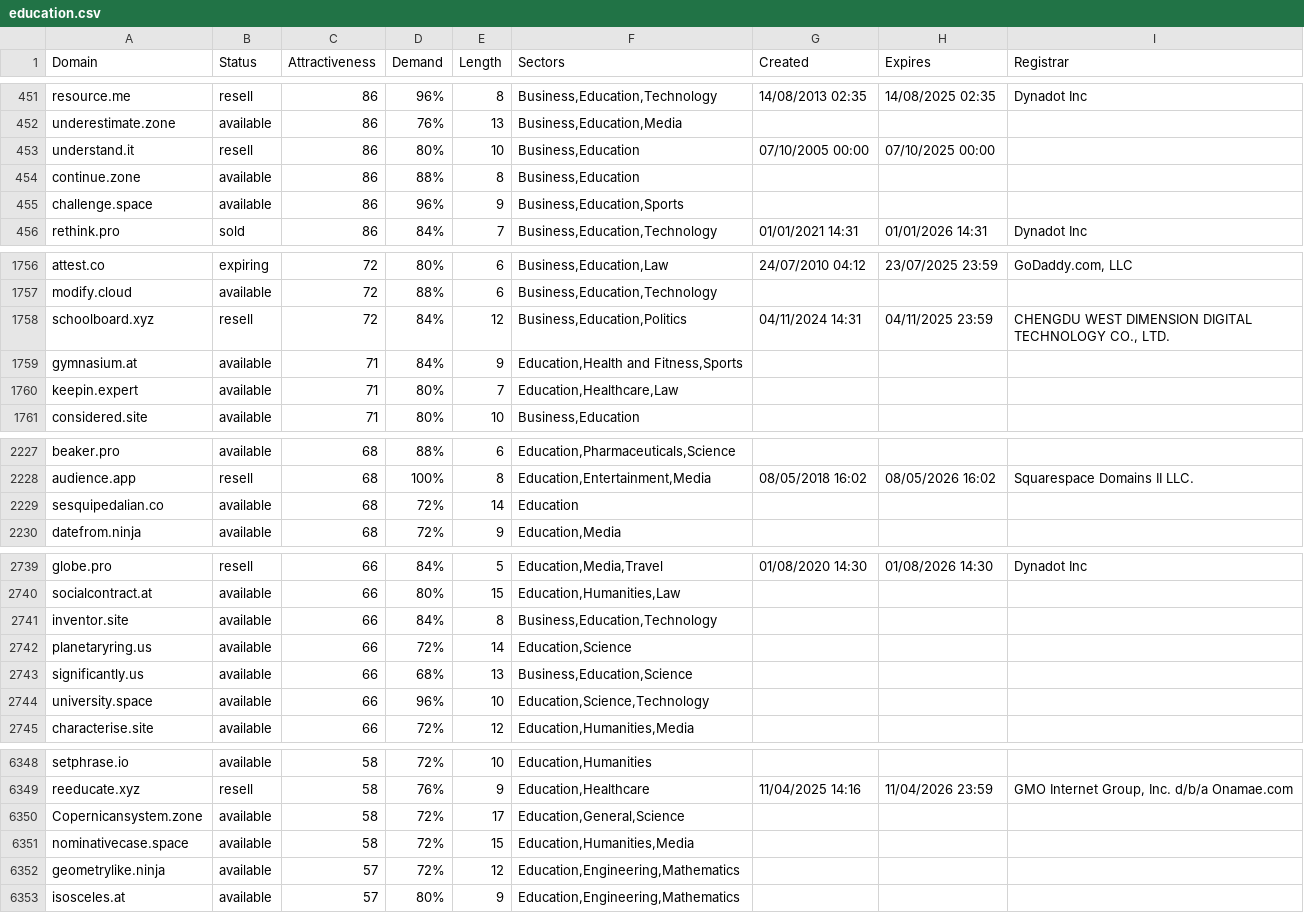
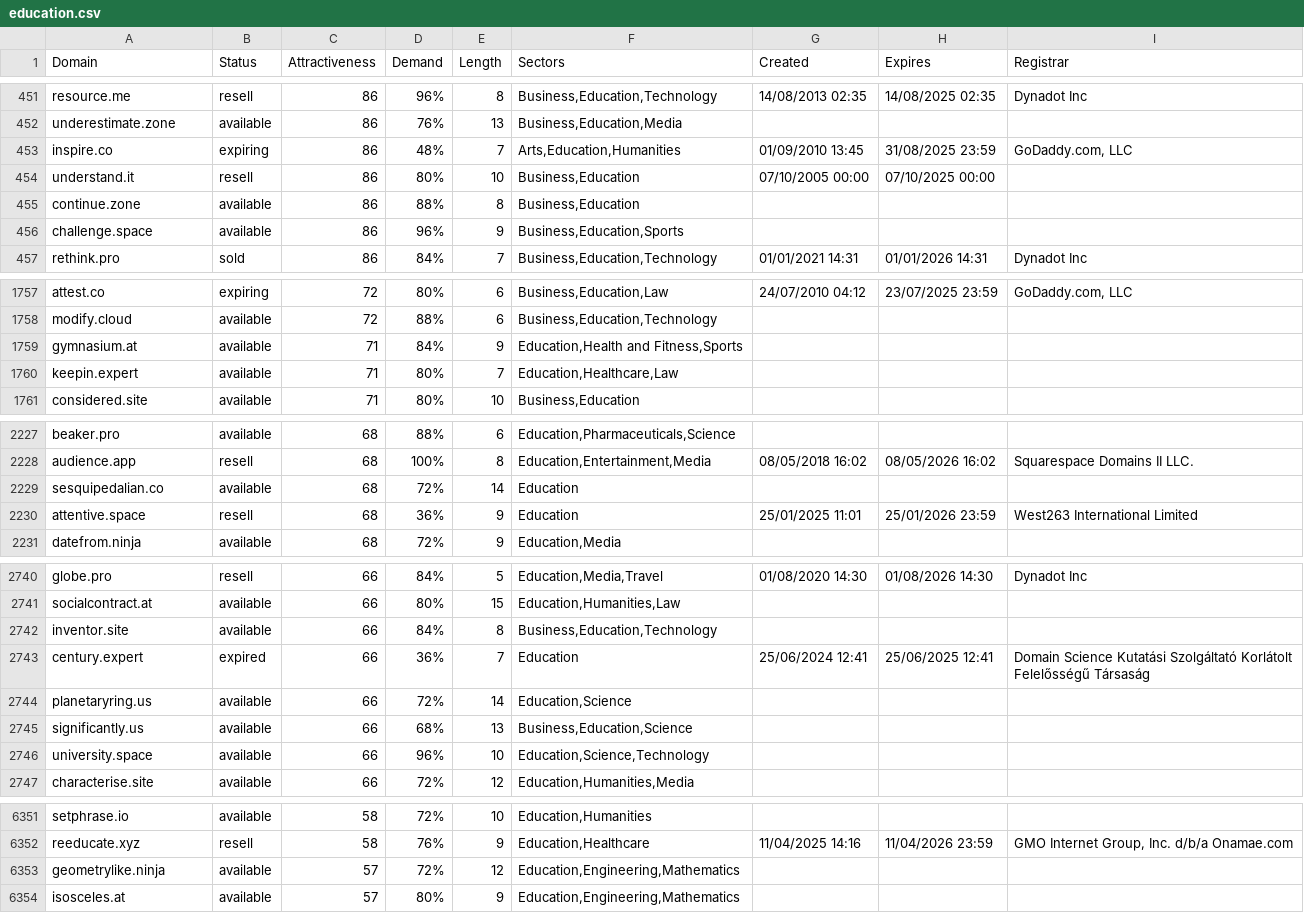
Before and after one commit to UniqueDomains/education-oneword-domains, a CSV file: education.csv, drawn as a sheet; only a part is shown, gaps mark what is left out; the diff covers the shown part only.

Commit message:
Domains update

```diff
--- a/education.csv
+++ b/education.csv
@@ -452,2 +452,3 @@ resource.me,resell,86,96%,8,"Business,Education,Technology",14/08/2013 02:35,14/
 underestimate.zone,available,86,76%,13,"Business,Education,Media",,,
+inspire.co,expiring,86,48%,7,"Arts,Education,Humanities",01/09/2010 13:45,31/08/2025 23:59,"GoDaddy.com, LLC"
 understand.it,resell,86,80%,10,"Business,Education",07/10/2005 00:00,07/10/2025 00:00,
@@ -1757,3 +1758,2 @@ attest.co,expiring,72,80%,6,"Business,Education,Law",24/07/2010 04:12,23/07/2025
 modify.cloud,available,72,88%,6,"Business,Education,Technology",,,
-schoolboard.xyz,resell,72,84%,12,"Business,Education,Politics",04/11/2024 14:31,04/11/2025 23:59,"CHENGDU WEST DIMENSION DIGITAL TECHNOLOGY CO., LTD."
 gymnasium.at,available,71,84%,9,"Education,Health and Fitness,Sports",,,
@@ -2229,2 +2229,3 @@ audience.app,resell,68,100%,8,"Education,Entertainment,Media",08/05/2018 16:02,0
 sesquipedalian.co,available,68,72%,14,Education,,,
+attentive.space,resell,68,36%,9,Education,25/01/2025 11:01,25/01/2026 23:59,West263 International Limited
 datefrom.ninja,available,68,72%,9,"Education,Media",,,
@@ -2741,2 +2742,3 @@ socialcontract.at,available,66,80%,15,"Education,Humanities,Law",,,
 inventor.site,available,66,84%,8,"Business,Education,Technology",,,
+century.expert,expired,66,36%,7,Education,25/06/2024 12:41,25/06/2025 12:41,Domain Science Kutatási Szolgáltató Korlátolt Felelősségű Társaság
 planetaryring.us,available,66,72%,14,"Education,Science",,,
@@ -6349,4 +6352,2 @@ setphrase.io,available,58,72%,10,"Education,Humanities",,,
 reeducate.xyz,resell,58,76%,9,"Education,Healthcare",11/04/2025 14:16,11/04/2026 23:59,"GMO Internet Group, Inc. d/b/a Onamae.com	"
-Copernicansystem.zone,available,58,72%,17,"Education,General,Science",,,
-nominativecase.space,available,58,72%,15,"Education,Humanities,Media",,,
 geometrylike.ninja,available,57,72%,12,"Education,Engineering,Mathematics",,,
```
Also changed, not shown: 3 added rows, 3 removed rows and 72 edited cells elsewhere in this file, 2 other files.
